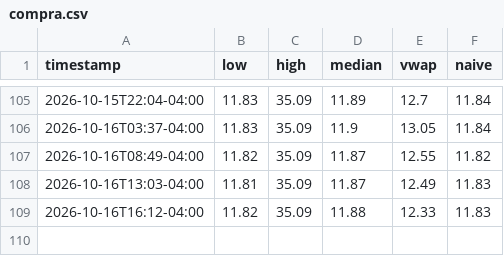
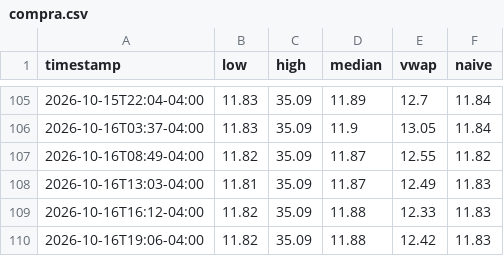
Before and after one commit to maugoodboy/dolares-bo, a CSV file: binance/compra.csv, drawn as a sheet; only a part is shown, gaps mark what is left out; the diff names each change by its address in the sheet, - before the commit and + after, or states it on an @@ line.

```diff
--- a/binance/compra.csv
+++ b/binance/compra.csv
+row 110: 2026-10-16T19:06-04:00 | 11.82 | 35.09 | 11.88 | 12.42 | 11.83
```
Also changed, not shown: binance/compra_mercado.csv, binance/venta.csv, 1 other file.
